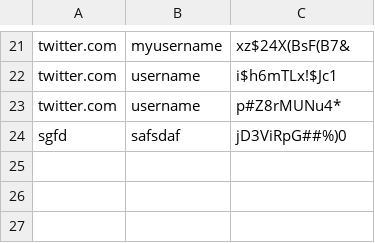
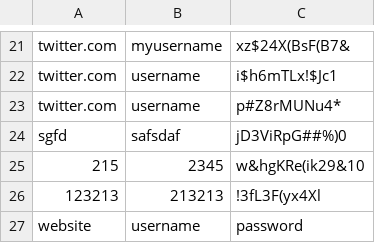
Before and after one commit to BigJellyDog/100_Days_of_Code, a CSV file: Day 29/password_manager/data.csv, drawn as a sheet; only a part is shown, gaps mark what is left out.

Commit message:
Day 29 Password Manager EXTRA TASKS FOR MYSELF

```diff
--- a/Day 29/password_manager/data.csv
+++ b/Day 29/password_manager/data.csv
@@ -24 +24,4 @@ twitter.com,username,p#Z8rMUNu4*
 sgfd,safsdaf,jD3ViRpG##%)0
+215,2345,w&hgKRe(ik29&10
+123213,213213,!3fL3F(yx4Xl
+website,username,password
```
Also changed, not shown: 1 other file.
